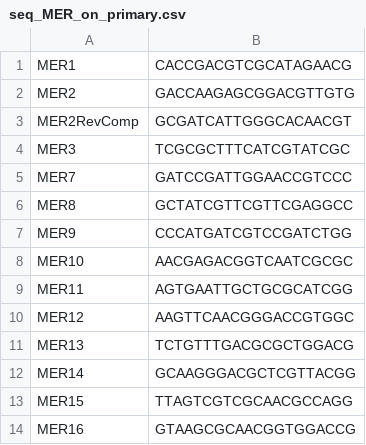
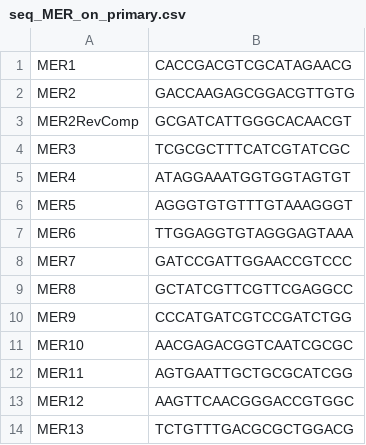
Before and after one commit to Christof-H/Lab_script, a CSV file: Library_Check/seq_MER_on_primary.csv, drawn as a sheet; only a part is shown; the shorter side is filled out with more unchanged rows.

```diff
--- a/Library_Check/seq_MER_on_primary.csv
+++ b/Library_Check/seq_MER_on_primary.csv
@@ -4,2 +4,5 @@ MER2RevComp,GCGATCATTGGGCACAACGT
 MER3,TCGCGCTTTCATCGTATCGC
+MER4,ATAGGAAATGGTGGTAGTGT
+MER5,AGGGTGTGTTTGTAAAGGGT
+MER6,TTGGAGGTGTAGGGAGTAAA
 MER7,GATCCGATTGGAACCGTCCC
```
Also changed, not shown: 13 other files.
